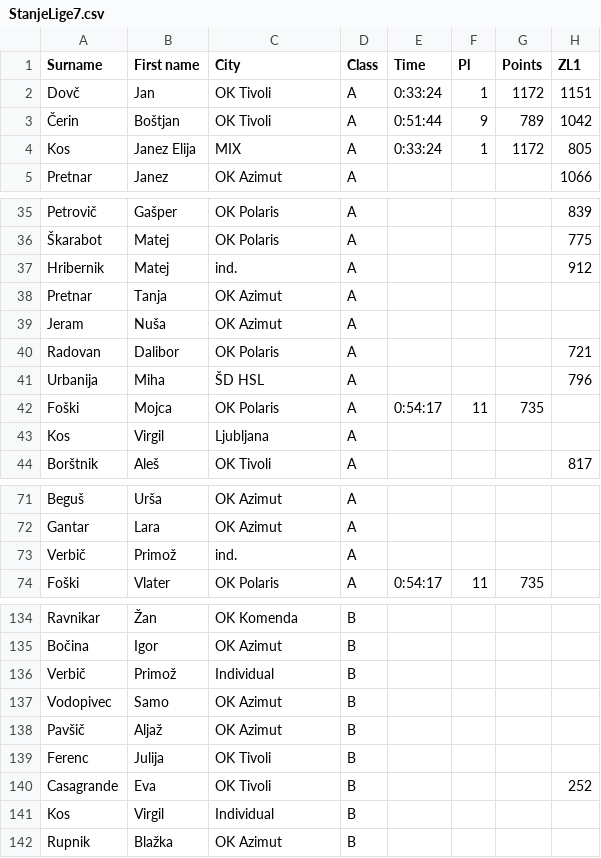
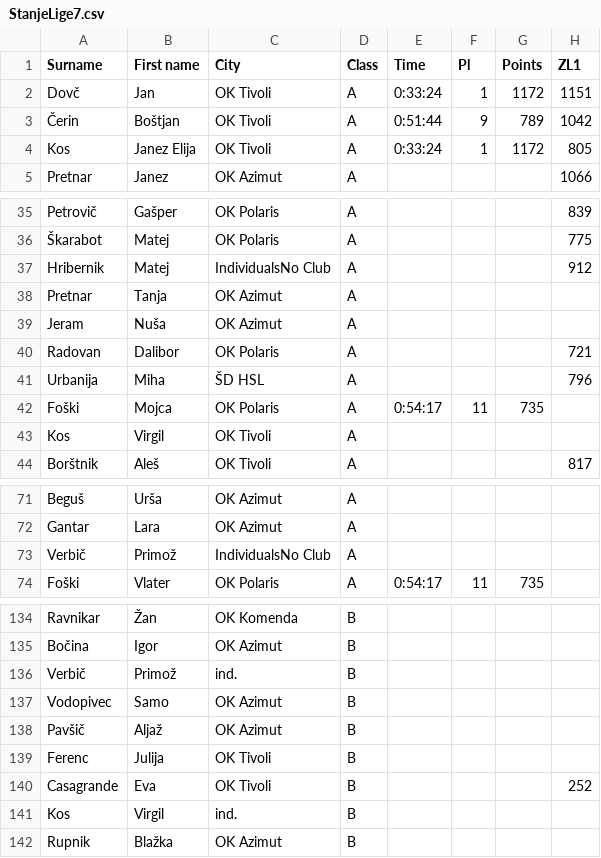
Before and after one commit to andrejborstnik/ZL, a CSV file: ResnaStanja/StanjeLige7.csv, drawn as a sheet; only a part is shown, gaps mark what is left out; the diff covers the shown part only; the diff names each change by its address in the sheet, - before the commit and + after, or states it on an @@ line.

```diff
--- a/ResnaStanja/StanjeLige7.csv
+++ b/ResnaStanja/StanjeLige7.csv
-C4 (City): MIX
+C4 (City): OK Tivoli
-C37 (City): ind.
+C37 (City): IndividualsNo Club
-C43 (City): Ljubljana
+C43 (City): OK Tivoli
-C73 (City): ind.
+C73 (City): IndividualsNo Club
-C136 (City): Individual
+C136 (City): ind.
-C141 (City): Individual
+C141 (City): ind.
```
Also changed, not shown: 6 edited cells elsewhere in this file, Rezultati/ZL1.csv, Rezultati/ZL2.csv, 4 other files.
